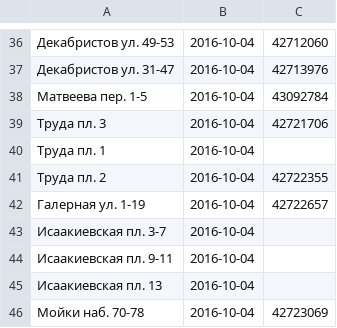
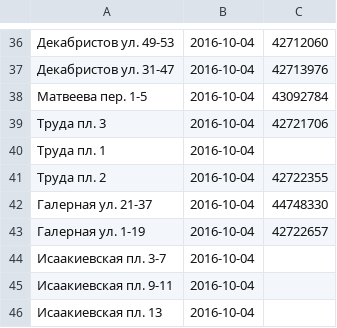
Before and after one commit to AntonKhorev/oplofk, a CSV file: surveys.csv, drawn as a sheet; only a part is shown, gaps mark what is left out; the shorter side is filled out with more unchanged rows; the diff covers the shown part only; the diff names each change by its address in the sheet, - before the commit and + after, or states it on an @@ line.

```diff
--- a/surveys.csv
+++ b/surveys.csv
+row 42: Галерная ул. 21-37 | 2016-10-04 | 44748330
```
Also changed, not shown: 26 added rows elsewhere in this file, 3 other files.
